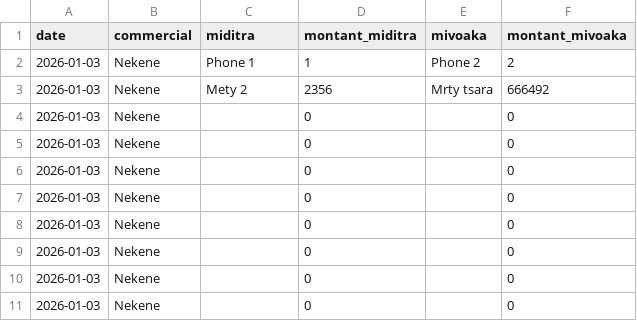
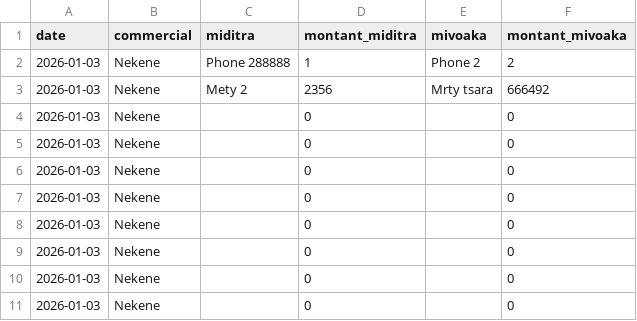
Before and after one commit to Anja200503/mdftxt, a CSV file: 2026-01-03_Nekene.csv, drawn as a sheet.

Commit message:
update csv

```diff
--- a/2026-01-03_Nekene.csv
+++ b/2026-01-03_Nekene.csv
@@ -1,3 +1,4 @@
 date,commercial,miditra,montant_miditra,mivoaka,montant_mivoaka
-"2026-01-03","Nekene","Phone 1",1,"Phone 2",2
+"2026-01-03","Nekene","Phone 288888
+",1,"Phone 2",2
 "2026-01-03","Nekene","Mety        2",2356,"Mrty tsara ",666492
```
